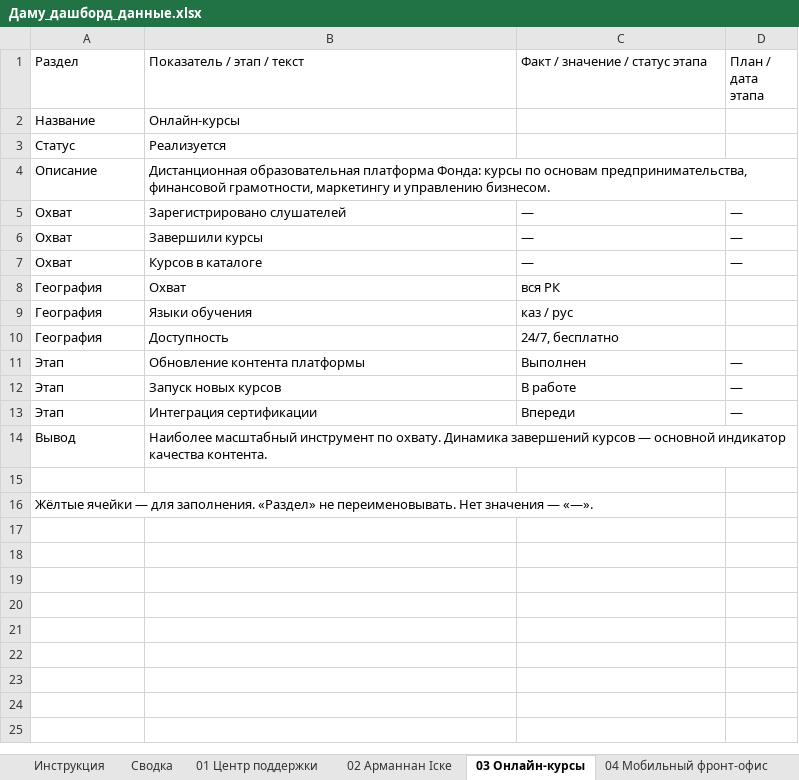
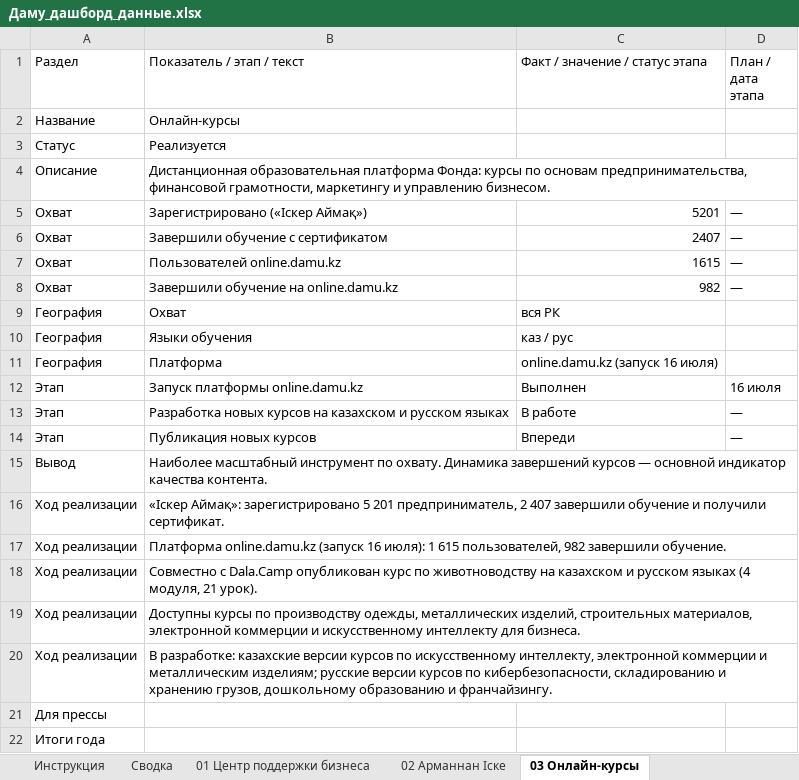
Before and after one commit to dppirr-damu/dppirr-damu.github.io, an Excel workbook: data/template/Даму_дашборд_данные.xlsx, sheet 03 Онлайн-курсы, drawn as a sheet; values as stored, in another font and other column widths than the file's, no cell formats; removed rows and columns are numbered as before the commit, all else as after; the diff names each change by its address in the sheet, - before the commit and + after, or states it on an @@ line.

```diff
--- a/data/template/Даму_дашборд_данные.xlsx (sheet 03 Онлайн-курсы)
+++ b/data/template/Даму_дашборд_данные.xlsx (sheet 03 Онлайн-курсы)
-sheet tab: 01 Центр поддержки
+sheet tab: 01 Центр поддержки бизнеса
-B5 (Показатель / этап / текст): Зарегистрировано слушателей
+B5 (Показатель / этап / текст): Зарегистрировано («Іскер Аймақ»)
-C5 (Факт / значение / статус этапа): —
+C5 (Факт / значение / статус этапа): 5201
-B6 (Показатель / этап / текст): Завершили курсы
+B6 (Показатель / этап / текст): Завершили обучение с сертификатом
-C6 (Факт / значение / статус этапа): —
+C6 (Факт / значение / статус этапа): 2407
+row 7: Охват | Пользователей online.damu.kz | 1615 | —
-B8 (Показатель / этап / текст): Курсов в каталоге
+B8 (Показатель / этап / текст): Завершили обучение на online.damu.kz
-C8 (Факт / значение / статус этапа): —
+C8 (Факт / значение / статус этапа): 982
-row 10: География | Доступность | 24/7, бесплатно
+row 11: География | Платформа | online.damu.kz (запуск 16 июля)
-B12 (Показатель / этап / текст): Обновление контента платформы
+B12 (Показатель / этап / текст): Запуск платформы online.damu.kz
-D12 (План / дата этапа): —
+D12 (План / дата этапа): 16 июля
-B13 (Показатель / этап / текст): Запуск новых курсов
+B13 (Показатель / этап / текст): Разработка новых курсов на казахском и русском языках
-B14 (Показатель / этап / текст): Интеграция сертификации
+B14 (Показатель / этап / текст): Публикация новых курсов
-row 16: (empty)
+row 16: Ход реализации | «Іскер Аймақ»: зарегистрировано 5 201 предприниматель, 2 407 завершили обучение и получили сертификат.
+row 17: Ход реализации | Платформа online.damu.kz (запуск 16 июля): 1 615 пользователей, 982 завершили обучение.
+row 18: Ход реализации | Совместно с Dala.Camp опубликован курс по животноводству на казахском и русском языках (4 модуля, 21 урок).
+row 19: Ход реализации | Доступны курсы по производству одежды, металлических изделий, строительных материалов, электронной коммерции и искусственному интеллекту для бизнеса.
+row 20: Ход реализации | В разработке: казахские версии курсов по искусственному интеллекту, электронной коммерции и металлическим изделиям; русские версии курсов по кибербезопасности, складированию и хранению грузов, дошкольному образованию и франчайзингу.
-A21 (Раздел): Жёлтые ячейки — для заполнения. «Раздел» не переименовывать. Нет значения — «—».
+A21 (Раздел): Для прессы
+row 22: Итоги года
```
Also changed, not shown: sheet 04 Мобильный фронт-офис, sheet 08 Франшизы, sheet 01 Центр поддержки бизнеса, sheet 02 Арманнан Іске, sheet Инструкция, sheet 07 Маркетплейсы, 3 more sheets, other sheet tabs, cell formats, 5 other files.
